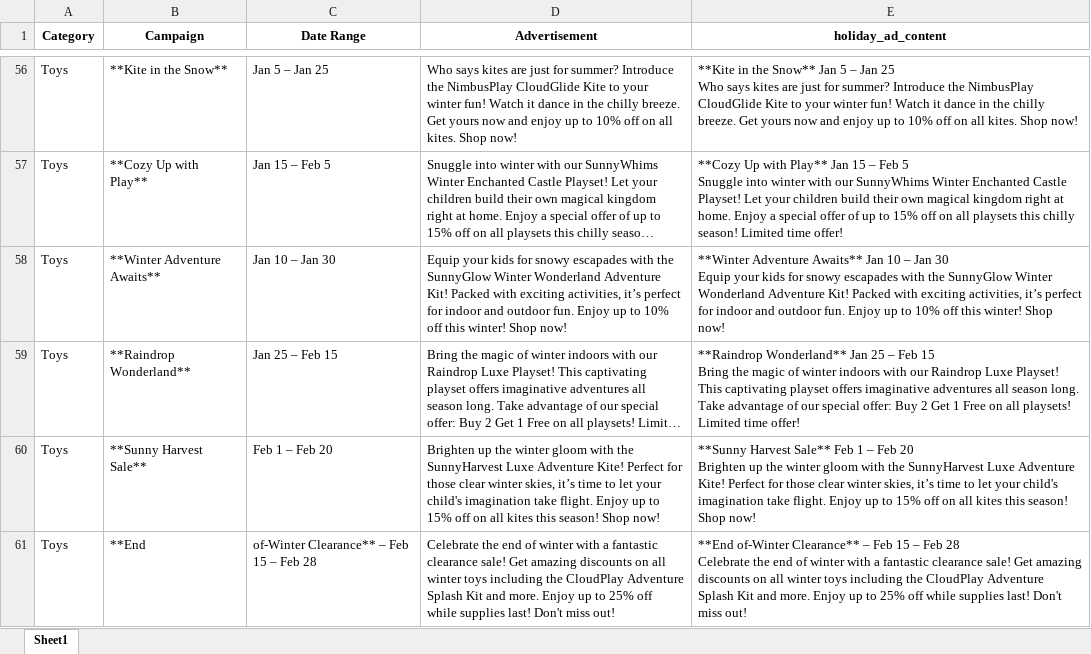
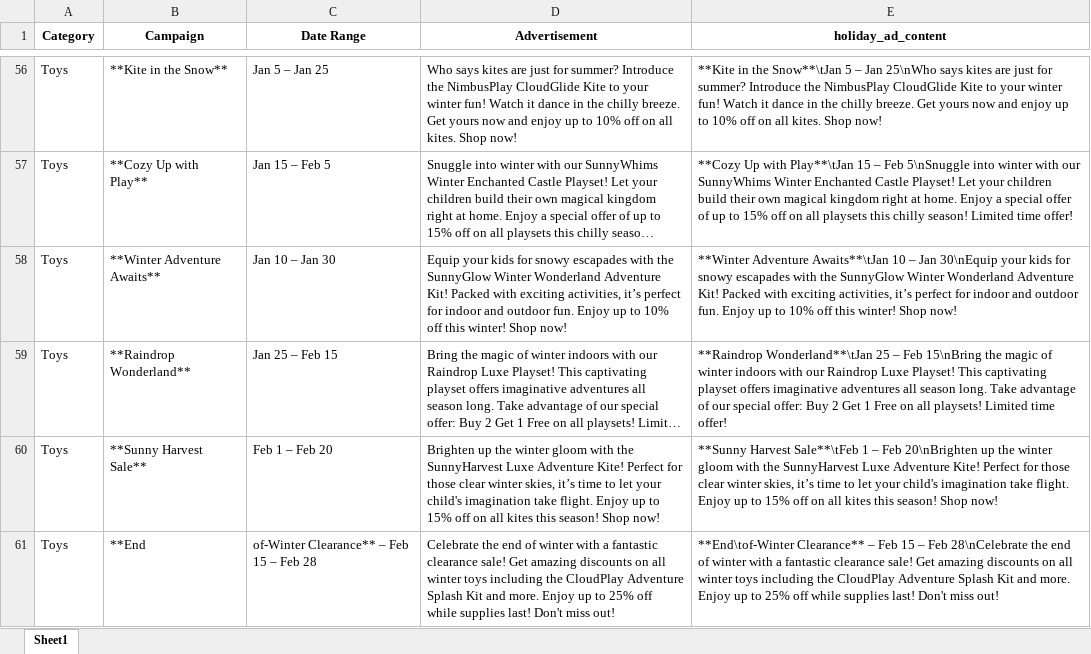
Before and after one commit to ashishmeshram159/inventory_forecasting_capstone, an Excel workbook: final_categ_ads_products_data.xlsx, sheet Sheet1, drawn as a sheet; only a part is shown, gaps mark what is left out; long unchanged cells end in …; values as stored, in another font and other column widths than the file's, no borders; ↵ is a line break in a cell; the diff covers the shown part only; the diff names each change by its address in the sheet, - before the commit and + after, or states it on an @@ line.

```diff
--- a/final_categ_ads_products_data.xlsx (sheet Sheet1)
+++ b/final_categ_ads_products_data.xlsx (sheet Sheet1)
-E56 (holiday_ad_content): …in the Snow** Jan 5 – Jan 25 ↵ Who says kites…
+E56 (holiday_ad_content): …in the Snow**\tJan 5 – Jan 25\nWho says kites…
-E57 (holiday_ad_content): …Up with Play** Jan 15 – Feb 5 ↵ Snuggle into winter…
+E57 (holiday_ad_content): …Up with Play**\tJan 15 – Feb 5\nSnuggle into winter…
-E58 (holiday_ad_content): **Winter Adventure Awaits** Jan 10 – Jan 30 ↵ Equip your kids…
+E58 (holiday_ad_content): **Winter Adventure Awaits**\tJan 10 – Jan 30\nEquip your kids…
-E59 (holiday_ad_content): **Raindrop Wonderland** Jan 25 – Feb 15 ↵ Bring the magic…
+E59 (holiday_ad_content): **Raindrop Wonderland**\tJan 25 – Feb 15\nBring the magic…
-E60 (holiday_ad_content): **Sunny Harvest Sale** Feb 1 – Feb 20 ↵ Brighten up the…
+E60 (holiday_ad_content): **Sunny Harvest Sale**\tFeb 1 – Feb 20\nBrighten up the…
-E61 (holiday_ad_content): **End of-Winter Clearance** – Feb 15 – Feb 28 ↵ Celebrate the end…
+E61 (holiday_ad_content): **End\tof-Winter Clearance** – Feb 15 – Feb 28\nCelebrate the end…
```
Also changed, not shown: 54 edited cells elsewhere in this sheet, 1 other file.
